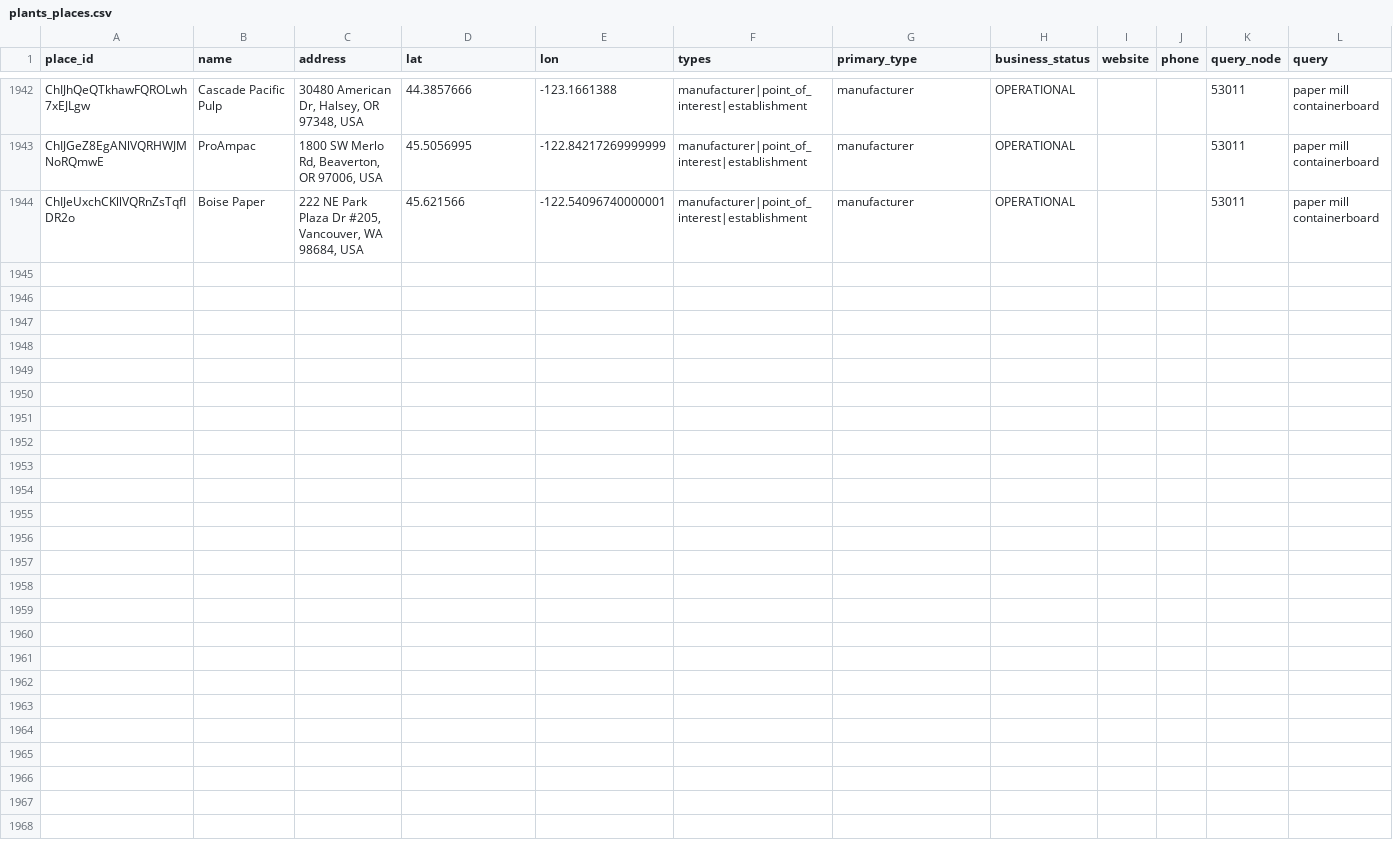
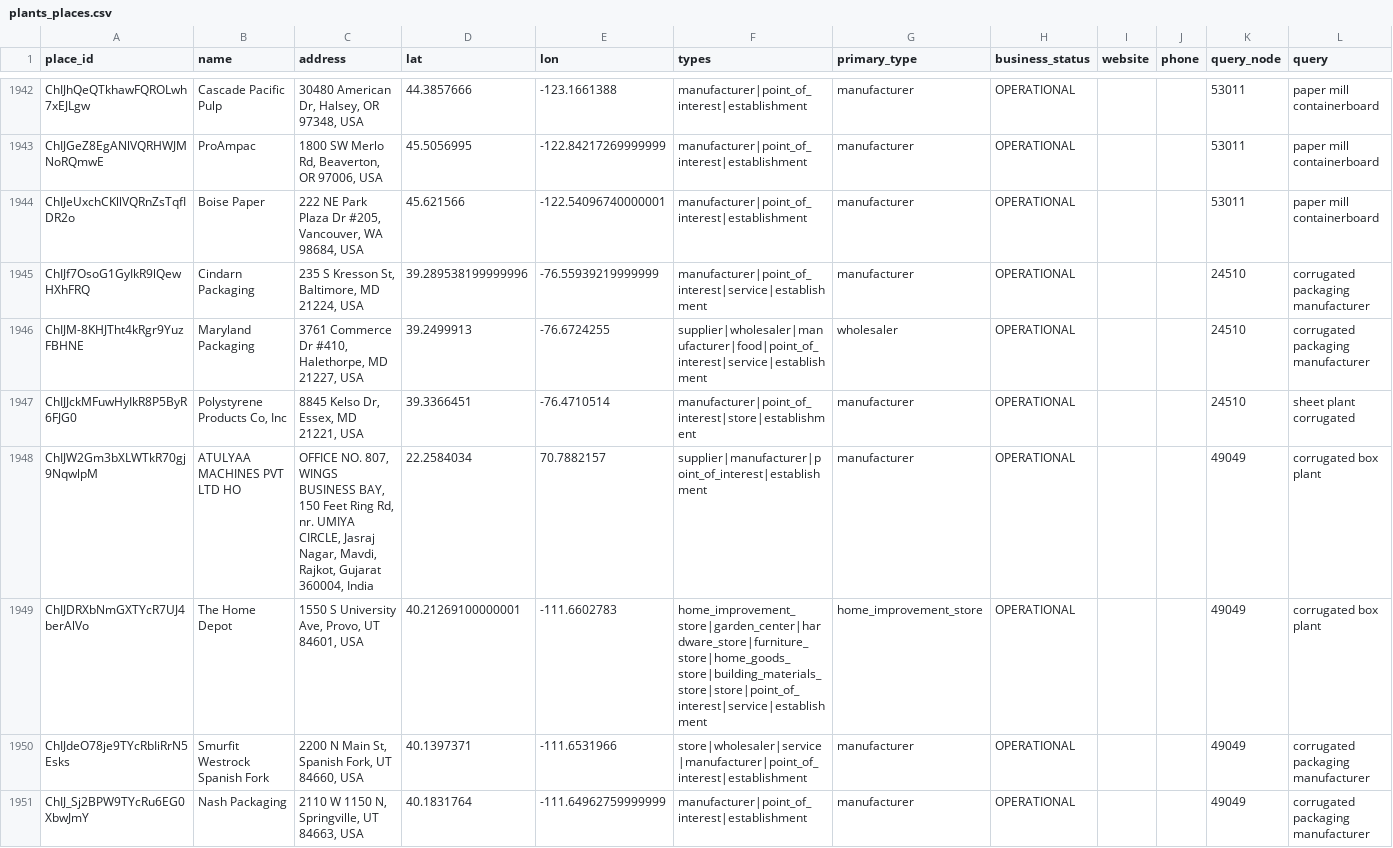
Before and after one commit to justfetz/the-paper-network, a CSV file: data/plants_places.csv, drawn as a sheet; only a part is shown, gaps mark what is left out; the diff covers the shown part only; the diff names each change by its address in the sheet, - before the commit and + after, or states it on an @@ line.

Commit message:
places: Google Places text search around demand points, 2026-11-06

```diff
--- a/data/plants_places.csv
+++ b/data/plants_places.csv
+row 1945: ChIJf7OsoG1GyIkR9lQewHXhFRQ | Cindarn Packaging | 235 S Kresson St, Baltimore, MD 21224, USA | 39.289538199999996 | -76.55939219999999 | manufacturer|point_of_interest|service|establishment | manufacturer | OPERATIONAL |  |  | 24510 | corrugated packaging manufacturer
+row 1946: ChIJM-8KHJTht4kRgr9YuzFBHNE | Maryland Packaging | 3761 Commerce Dr #410, Halethorpe, MD 21227, USA | 39.2499913 | -76.6724255 | supplier|wholesaler|manufacturer|food|point_of_interest|service|establishment | wholesaler | OPERATIONAL |  |  | 24510 | corrugated packaging manufacturer
+row 1947: ChIJJckMFuwHyIkR8P5ByR6FJG0 | Polystyrene Products Co, Inc | 8845 Kelso Dr, Essex, MD 21221, USA | 39.3366451 | -76.4710514 | manufacturer|point_of_interest|store|establishment | manufacturer | OPERATIONAL |  |  | 24510 | sheet plant corrugated
+row 1948: ChIJW2Gm3bXLWTkR70gj9NqwlpM | ATULYAA MACHINES PVT LTD HO | OFFICE NO. 807, WINGS BUSINESS BAY, 150 Feet Ring Rd, nr. UMIYA CIRCLE, Jasraj Nagar, Mavdi, Rajkot, Gujarat 360004, India | 22.2584034 | 70.7882157 | supplier|manufacturer|point_of_interest|establishment | manufacturer | OPERATIONAL |  |  | 49049 | corrugated box plant
+row 1949: ChIJDRXbNmGXTYcR7UJ4berAlVo | The Home Depot | 1550 S University Ave, Provo, UT 84601, USA | 40.21269100000001 | -111.6602783 | home_improvement_store|garden_center|hardware_store|furniture_store|home_goods_store|building_materials_store|store|point_of_interest|service|establishment | home_improvement_store | OPERATIONAL |  |  | 49049 | corrugated box plant
+row 1950: ChIJdeO78je9TYcRbIiRrN5Esks | Smurfit Westrock Spanish Fork | 2200 N Main St, Spanish Fork, UT 84660, USA | 40.1397371 | -111.6531966 | store|wholesaler|service|manufacturer|point_of_interest|establishment | manufacturer | OPERATIONAL |  |  | 49049 | corrugated packaging manufacturer
+row 1951: ChIJ_Sj2BPW9TYcRu6EG0XbwJmY | Nash Packaging | 2110 W 1150 N, Springville, UT 84663, USA | 40.1831764 | -111.64962759999999 | manufacturer|point_of_interest|establishment | manufacturer | OPERATIONAL |  |  | 49049 | corrugated packaging manufacturer
```
Also changed, not shown: 6 added rows elsewhere in this file.
